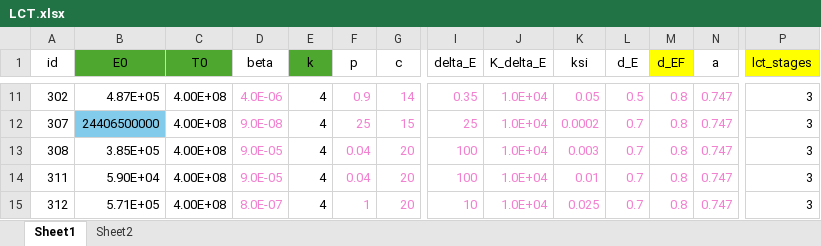
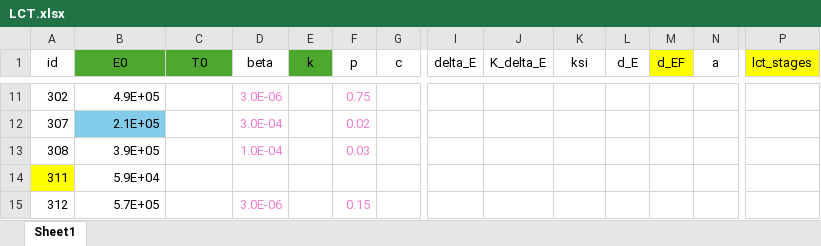
Before and after one commit to DoctorGoose/VirtualPatient, an Excel workbook: python/LCT.xlsx, sheet Sheet1, drawn as a sheet; only a part is shown, gaps mark what is left out; values as stored, in another font and other column widths than the file's, no borders; the diff covers the shown part only; the diff names each change by its address in the sheet, - before the commit and + after, or states it on an @@ line.

```diff
--- a/python/LCT.xlsx (sheet Sheet1)
+++ b/python/LCT.xlsx (sheet Sheet1)
-sheet tab: Sheet2
-B11 (E0): 4.87E+05
+B11 (E0): 4.9E+05
-C11:C15 (T0): 4.00E+08
+C11:C15 (T0): (empty)
-D11 (beta): 4.0E-06
+D11 (beta): 3.0E-06
-E11:E15 (k): 4
+E11:E15 (k): (empty)
-F11 (p): 0.9
+F11 (p): 0.75
-G11 (c): 14
+G11 (c): (empty)
-I11 (delta_E): 0.35
+I11 (delta_E): (empty)
-J11:J15 (K_delta_E): 1.0E+04
+J11:J15 (K_delta_E): (empty)
-K11 (ksi): 0.05
+K11 (ksi): (empty)
-L11 (d_E): 0.5
+L11 (d_E): (empty)
-M11:M15 (d_EF): 0.8
+M11:M15 (d_EF): (empty)
-N11:N15 (a): 0.747
+N11:N15 (a): (empty)
-P11:P15 (lct_stages): 3
+P11:P15 (lct_stages): (empty)
-B12 (E0): 24406500000
+B12 (E0): 2.1E+05
-D12 (beta): 9.0E-08
+D12 (beta): 3.0E-04
-F12 (p): 25
+F12 (p): 0.02
-G12 (c): 15
+G12 (c): (empty)
-I12 (delta_E): 25
+I12 (delta_E): (empty)
-K12 (ksi): 0.0002
+K12 (ksi): (empty)
-L12:L15 (d_E): 0.7
+L12:L15 (d_E): (empty)
-B13 (E0): 3.85E+05
+B13 (E0): 3.9E+05
-D13 (beta): 9.0E-05
+D13 (beta): 1.0E-04
-F13 (p): 0.04
+F13 (p): 0.03
-G13:G15 (c): 20
+G13:G15 (c): (empty)
-I13:I14 (delta_E): 100
+I13:I14 (delta_E): (empty)
-K13 (ksi): 0.003
+K13 (ksi): (empty)
-A14 fill: none
+A14 fill: #FFFF00
-B14 (E0): 5.90E+04
+B14 (E0): 5.9E+04
-D14 (beta): 9.0E-05
+D14 (beta): (empty)
-F14 (p): 0.04
+F14 (p): (empty)
-K14 (ksi): 0.01
+K14 (ksi): (empty)
-B15 (E0): 5.71E+05
+B15 (E0): 5.7E+05
-D15 (beta): 8.0E-07
+D15 (beta): 3.0E-06
-F15 (p): 1
+F15 (p): 0.15
-I15 (delta_E): 10
+I15 (delta_E): (empty)
-K15 (ksi): 0.025
+K15 (ksi): (empty)
```
Also changed, not shown: 184 edited cells and cell formats elsewhere in this sheet, Data/References/Elective/Rahil_2020/Table8_Healed.xlsx, 1 other file.
